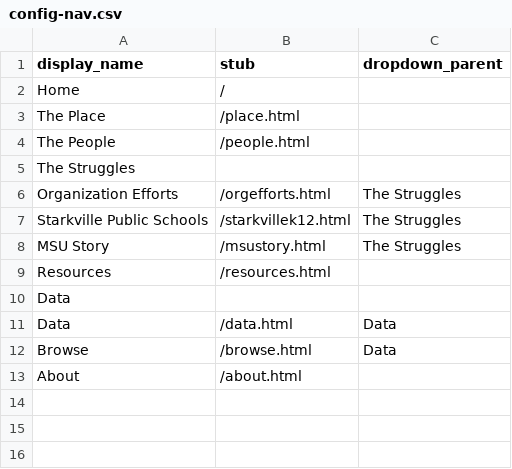
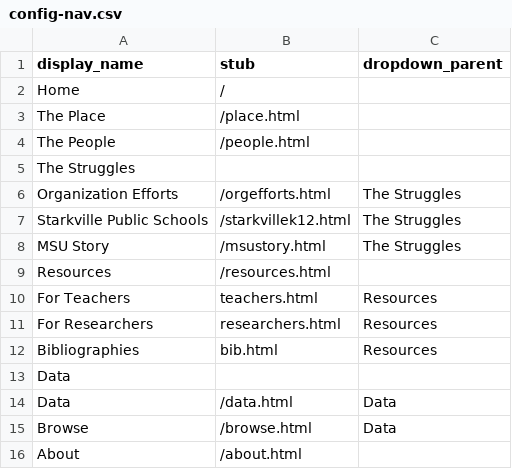
Before and after one commit to ShakyTruce/shakytruce.github.io, a CSV file: _data/config-nav.csv, drawn as a sheet; the diff names each change by its address in the sheet, - before the commit and + after, or states it on an @@ line.

Commit message:
added resources sub-sections

```diff
--- a/_data/config-nav.csv
+++ b/_data/config-nav.csv
+row 10: For Teachers | teachers.html | Resources
+row 11: For Researchers | researchers.html | Resources
+row 12: Bibliographies | bib.html | Resources
```
